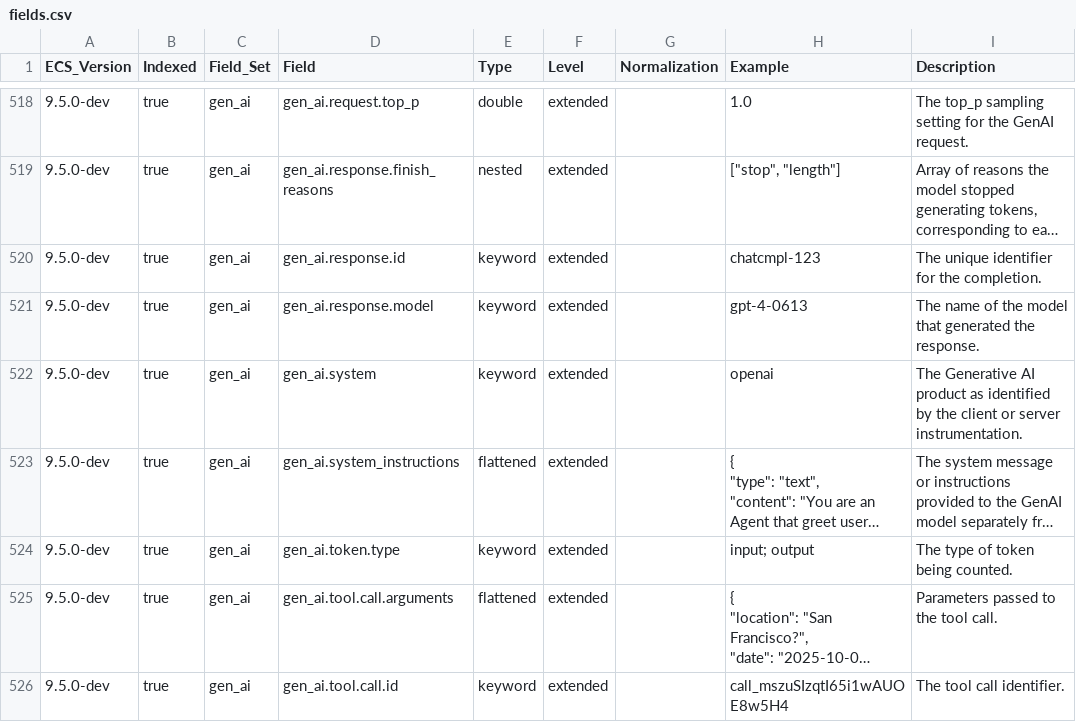
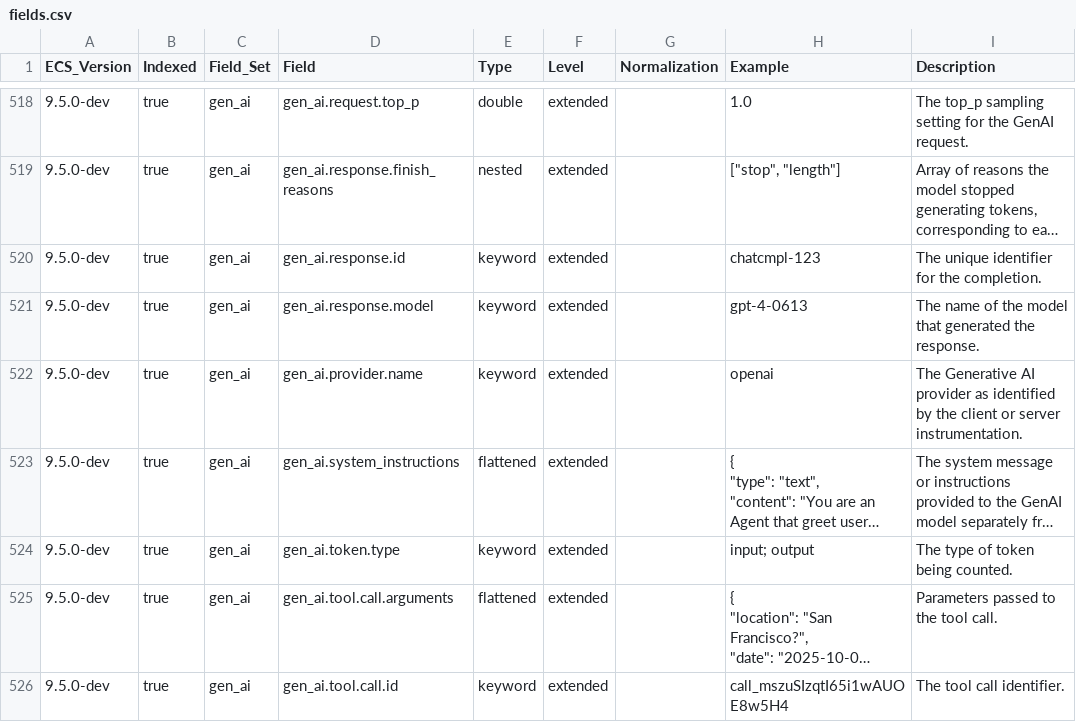
Before and after one commit to elastic/ecs, a CSV file: generated/csv/fields.csv, drawn as a sheet; only a part is shown, gaps mark what is left out; long unchanged cells end in …; the diff names each change by its address in the sheet, - before the commit and + after, or states it on an @@ line.

Commit message:
Rename gen_ai.system to gen_ai.provider.name due to OTel deprecation. Revert if not in scope

```diff
--- a/generated/csv/fields.csv
+++ b/generated/csv/fields.csv
-D522 (Field): gen_ai.system
+D522 (Field): gen_ai.provider.name
-I522 (Description): …Generative AI product as identified…
+I522 (Description): …Generative AI provider as identified…
```
Also changed, not shown: 7 other files.
